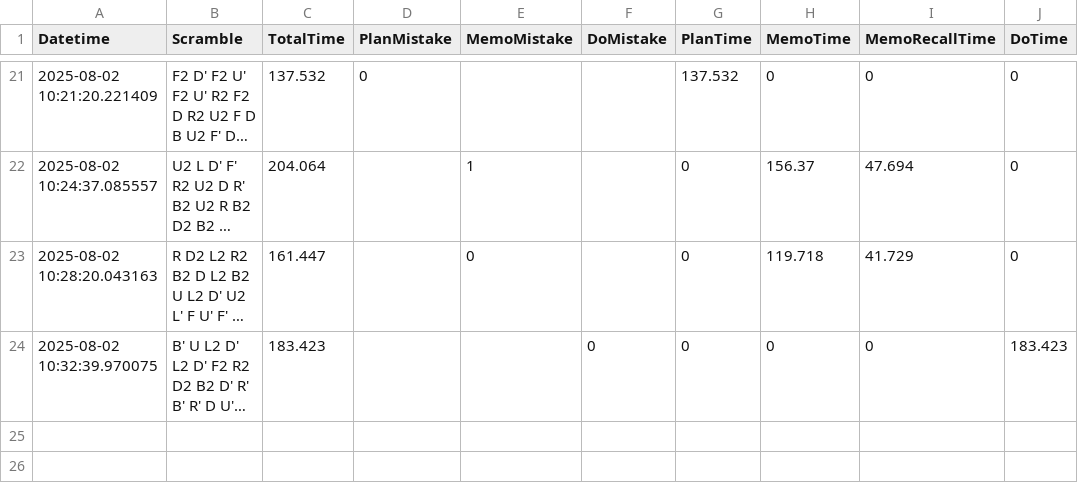
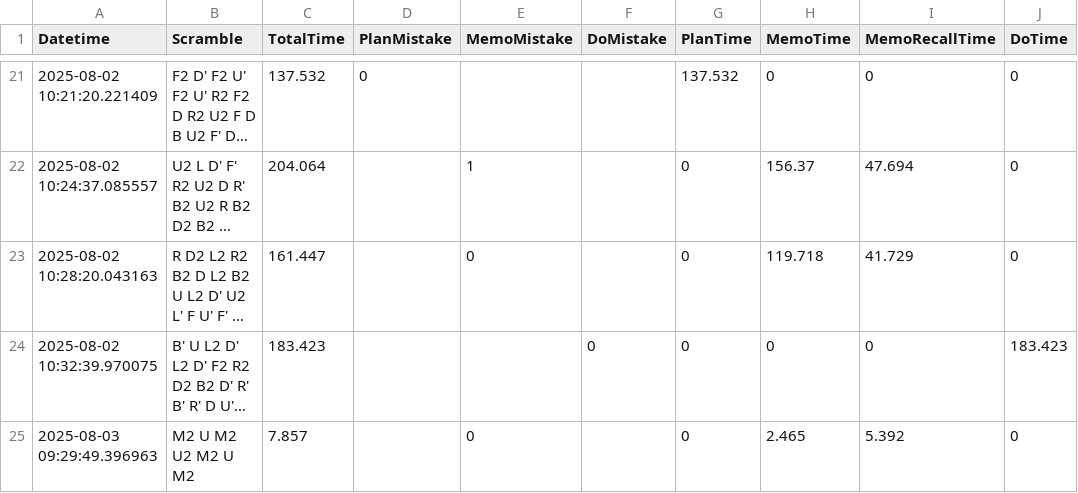
Before and after one commit to RadoTheProgrammer/rubik-bld, a CSV file: data-all.csv, drawn as a sheet; only a part is shown, gaps mark what is left out; long unchanged cells end in …; the diff names each change by its address in the sheet, - before the commit and + after, or states it on an @@ line.

Commit message:
methods renaming and plan&do combined

```diff
--- a/data-all.csv
+++ b/data-all.csv
+row 25: 2025-08-03 09:29:49.396963 | M2 U M2 U2 M2 U M2 | 7.857 |  | 0 |  | 0 | 2.465 | 5.392 | 0
```
Also changed, not shown: 2 other files.
